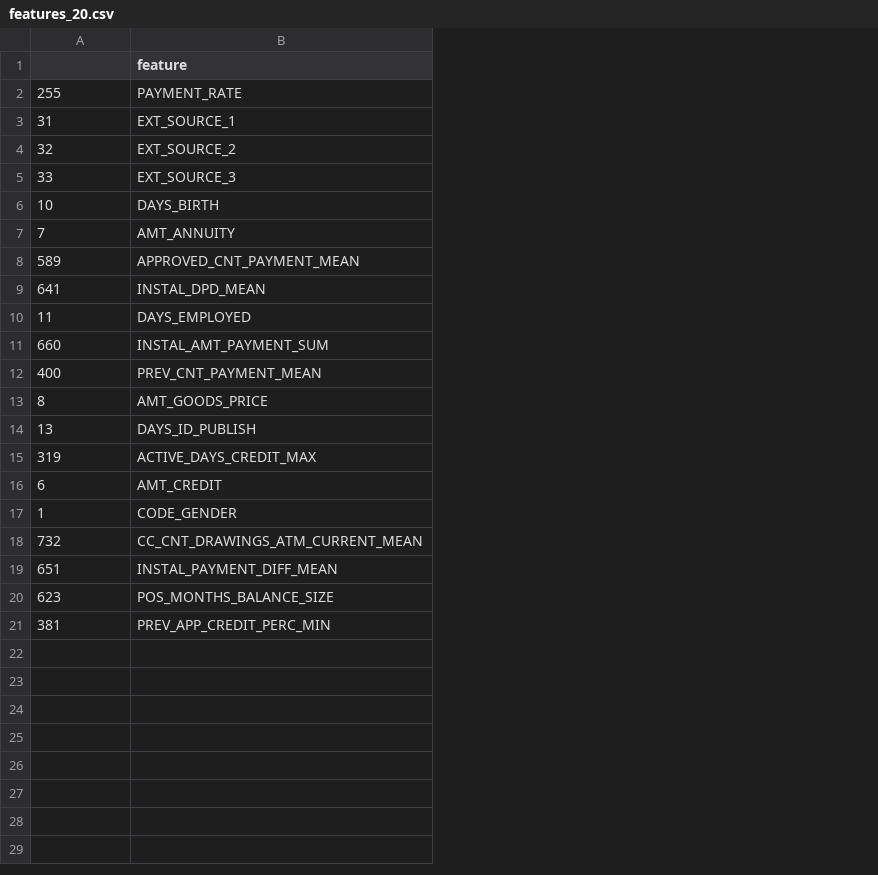
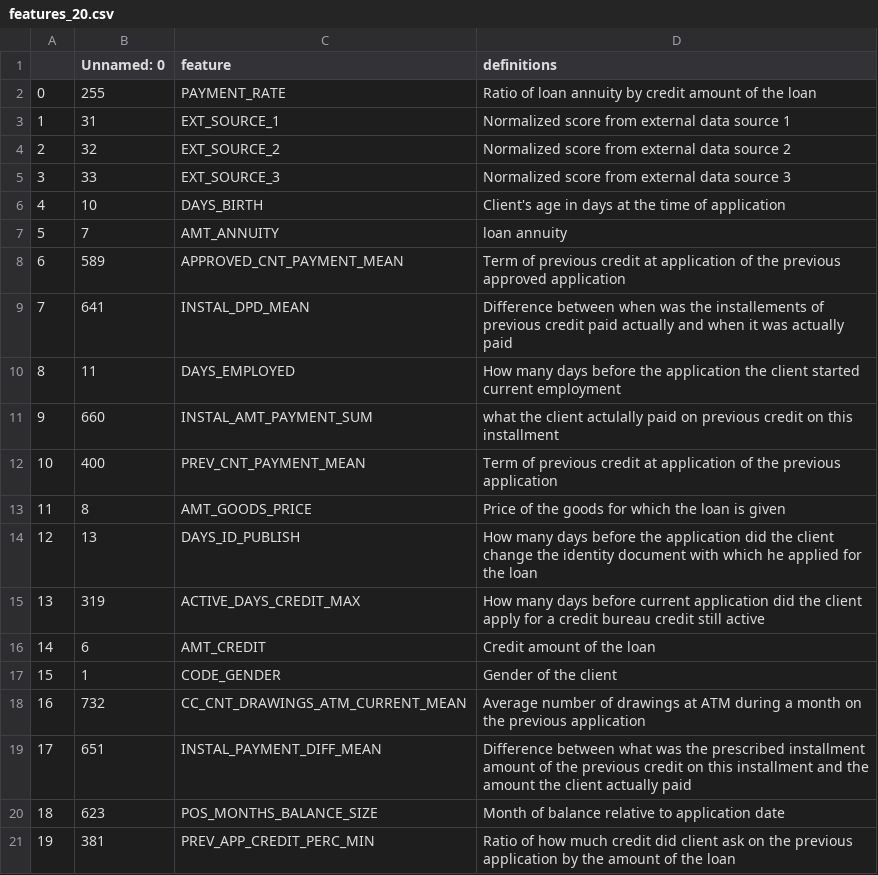
Before and after one commit to mariealeth/Credit_default_application, a CSV file: streamlit-frontend/features_20.csv, drawn as a sheet; addresses are those after the commit; the diff names each change by its address in the sheet, - before the commit and + after, or states it on an @@ line.

```diff
--- a/streamlit-frontend/features_20.csv
+++ b/streamlit-frontend/features_20.csv
+column A, rows 2-21: 0 | 1 | 2 | 3 | 4 | 5 | 6 | 7 | 8 | 9 | 10 | 11 | 12 | 13 | 14 | 15 | 16 | 17 | 18 | 19
+column D (definitions), rows 2-21: Ratio of loan annuity by credit amount of the loan | Normalized score from external data source 1 | Normalized score from external data source 2 | Normalized score from external data source 3 | Client's age in days at the time of application | loan annuity | Term of previous credit at application of the previous approved application | Difference between when was the installements of previous credit paid actually and when it was actually paid | How many days before the application the client started current employment | what the client actulally paid on previous credit on this installment | Term of previous credit at application of the previous application | Price of the goods for which the loan is given | How many days before the application did the client change the identity document with which he applied for the loan | How many days before current application did the client apply for a credit bureau credit still active | Credit amount of the loan | Gender of the client | Average number of drawings at ATM during a month on the previous application | Difference between what was the prescribed installment amount of the previous credit on this installment and the amount the client actually paid | Month of balance relative to application date | Ratio of how much credit did client ask on the previous application by the amount of the loan
-B1: (empty)
+B1: Unnamed: 0
```
Also changed, not shown: 9 other files.
